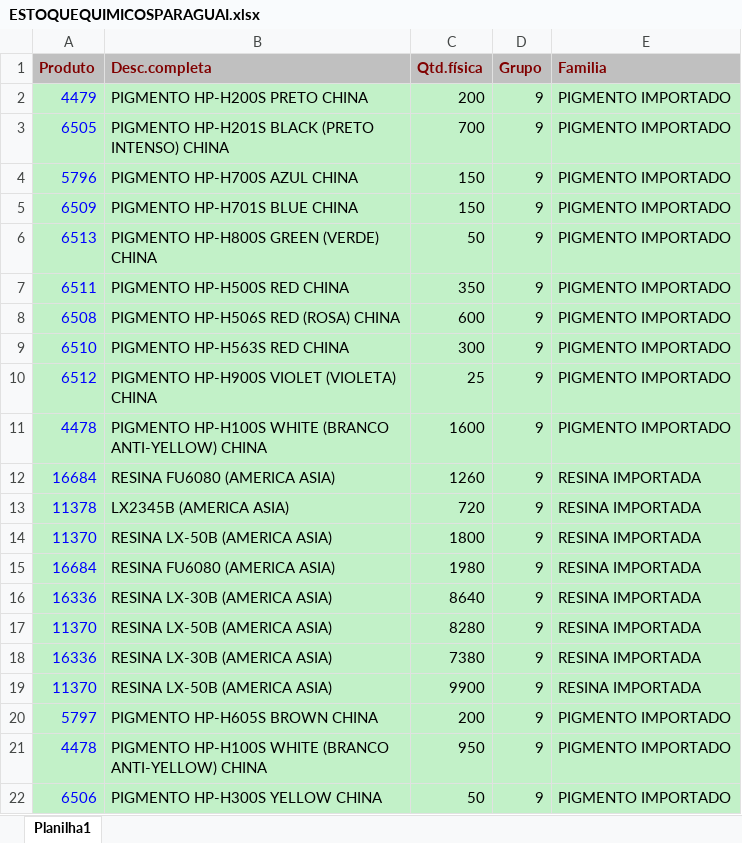
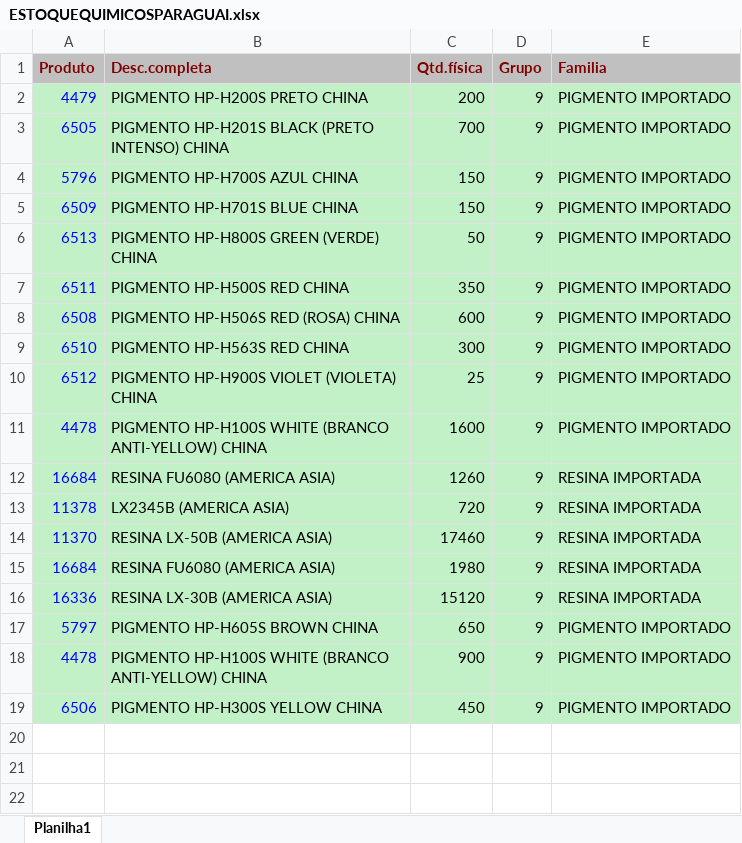
Before and after one commit to afbertuolsmart/QUIMICOS-ANALISE, an Excel workbook: data-source/ESTOQUEQUIMICOSPARAGUAI.xlsx, sheet Planilha1, drawn as a sheet; values as stored, in another font and other column widths than the file's, no borders; removed rows and columns are numbered as before the commit, all else as after; the diff names each change by its address in the sheet, - before the commit and + after, or states it on an @@ line.

```diff
--- a/data-source/ESTOQUEQUIMICOSPARAGUAI.xlsx (sheet Planilha1)
+++ b/data-source/ESTOQUEQUIMICOSPARAGUAI.xlsx (sheet Planilha1)
-C14 (Qtd.física): 1800
+C14 (Qtd.física): 17460
-C16 (Qtd.física): 8640
+C16 (Qtd.física): 15120
-row 17: 11370 | RESINA LX-50B (AMERICA ASIA) | 8280 | 9 | RESINA IMPORTADA
-row 18: 16336 | RESINA LX-30B (AMERICA ASIA) | 7380 | 9 | RESINA IMPORTADA
-row 19: 11370 | RESINA LX-50B (AMERICA ASIA) | 9900 | 9 | RESINA IMPORTADA
-C17 (Qtd.física): 200
+C17 (Qtd.física): 650
-C18 (Qtd.física): 950
+C18 (Qtd.física): 900
-C19 (Qtd.física): 50
+C19 (Qtd.física): 450
```
Also changed, not shown: data-source/COMPRAQUIMICOSPARAGUAI.xlsx, data-source/COMPRASQUIMICOS.xlsx, 8 other files.
